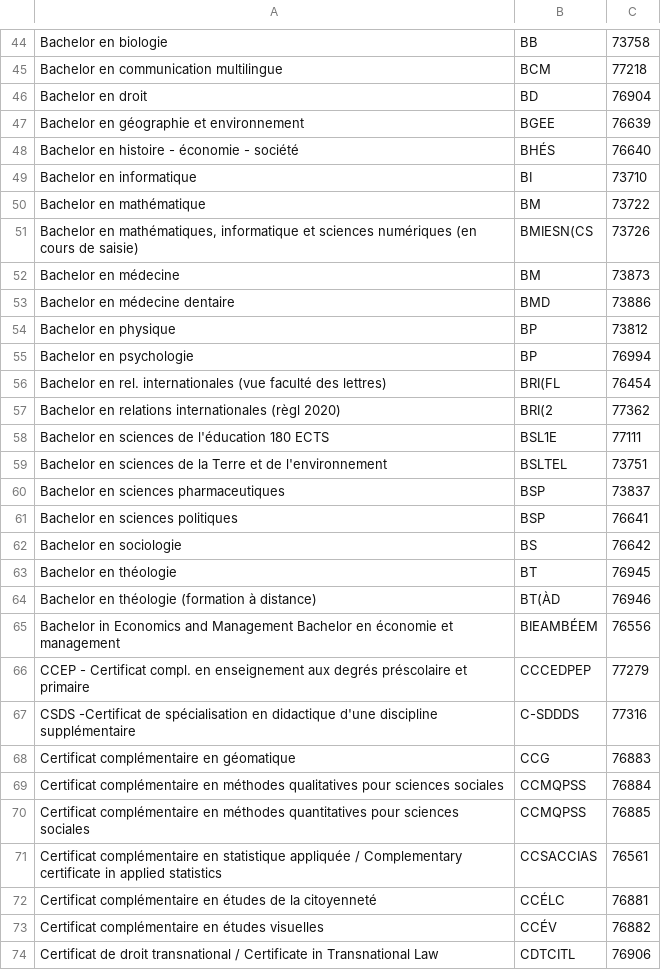
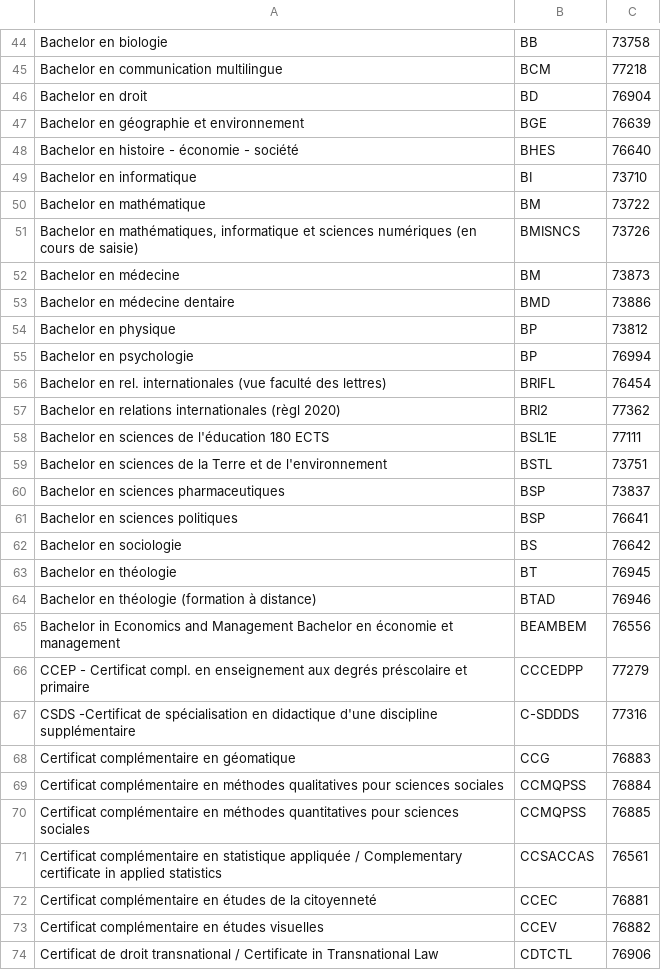
Before and after one commit to David-Kyrat/Course-Description-Automation, a TSV file: res/abbrev.tsv, drawn as a sheet; only a part is shown, gaps mark what is left out; the diff covers the shown part only.

```diff
--- a/res/abbrev.tsv
+++ b/res/abbrev.tsv
@@ -46,7 +46,7 @@ Bachelor en communication multilingue	BCM	77218
 Bachelor en droit	BD	76904
-Bachelor en géographie et environnement	BGEE	76639
-Bachelor en histoire - économie - société	BHÉS	76640
+Bachelor en géographie et environnement	BGE	76639
+Bachelor en histoire - économie - société	BHES	76640
 Bachelor en informatique	BI	73710
 Bachelor en mathématique	BM	73722
-Bachelor en mathématiques, informatique et sciences numériques (en cours de saisie)	BMIESN(CS	73726
+Bachelor en mathématiques, informatique et sciences numériques (en cours de saisie)	BMISNCS	73726
 Bachelor en médecine	BM	73873
@@ -55,6 +55,6 @@ Bachelor en physique	BP	73812
 Bachelor en psychologie	BP	76994
-Bachelor en rel. internationales (vue faculté des lettres)	BRI(FL	76454
-Bachelor en relations internationales (règl 2020)	BRI(2	77362
+Bachelor en rel. internationales (vue faculté des lettres)	BRIFL	76454
+Bachelor en relations internationales (règl 2020)	BRI2	77362
 Bachelor en sciences de l'éducation 180 ECTS	BSL1E	77111
-Bachelor en sciences de la Terre et de l'environnement	BSLTEL	73751
+Bachelor en sciences de la Terre et de l'environnement	BSTL	73751
 Bachelor en sciences pharmaceutiques	BSP	73837
@@ -63,5 +63,5 @@ Bachelor en sociologie	BS	76642
 Bachelor en théologie	BT	76945
-Bachelor en théologie (formation à distance)	BT(ÀD	76946
-Bachelor in Economics and Management  Bachelor en économie et management	BIEAMBÉEM	76556
-CCEP - Certificat compl. en enseignement aux degrés préscolaire et primaire	CCCEDPEP	77279
+Bachelor en théologie (formation à distance)	BTAD	76946
+Bachelor in Economics and Management  Bachelor en économie et management	BEAMBEM	76556
+CCEP - Certificat compl. en enseignement aux degrés préscolaire et primaire	CCCEDPP	77279
 CSDS -Certificat de spécialisation en didactique d'une discipline supplémentaire	C-SDDDS	77316
@@ -70,5 +70,5 @@ Certificat complémentaire en méthodes qualitatives pour sciences sociales	CCMQ
 Certificat complémentaire en méthodes quantitatives pour sciences sociales	CCMQPSS	76885
-Certificat complémentaire en statistique appliquée  / Complementary certificate in applied statistics	CCSACCIAS	76561
-Certificat complémentaire en études de la citoyenneté	CCÉLC	76881
-Certificat complémentaire en études visuelles	CCÉV	76882
-Certificat de droit transnational / Certificate in Transnational Law	CDTCITL	76906
+Certificat complémentaire en statistique appliquée  / Complementary certificate in applied statistics	CCSACCAS	76561
+Certificat complémentaire en études de la citoyenneté	CCEC	76881
+Certificat complémentaire en études visuelles	CCEV	76882
+Certificat de droit transnational / Certificate in Transnational Law	CDTCTL	76906
```
Also changed, not shown: 152 edited cells elsewhere in this file, 1 other file.
